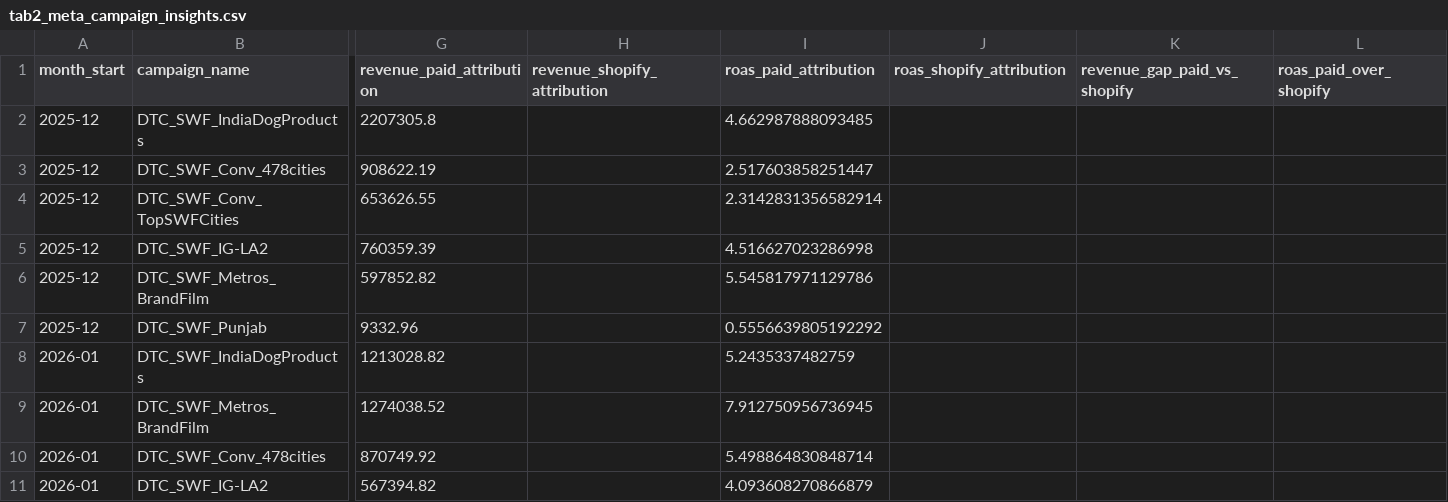
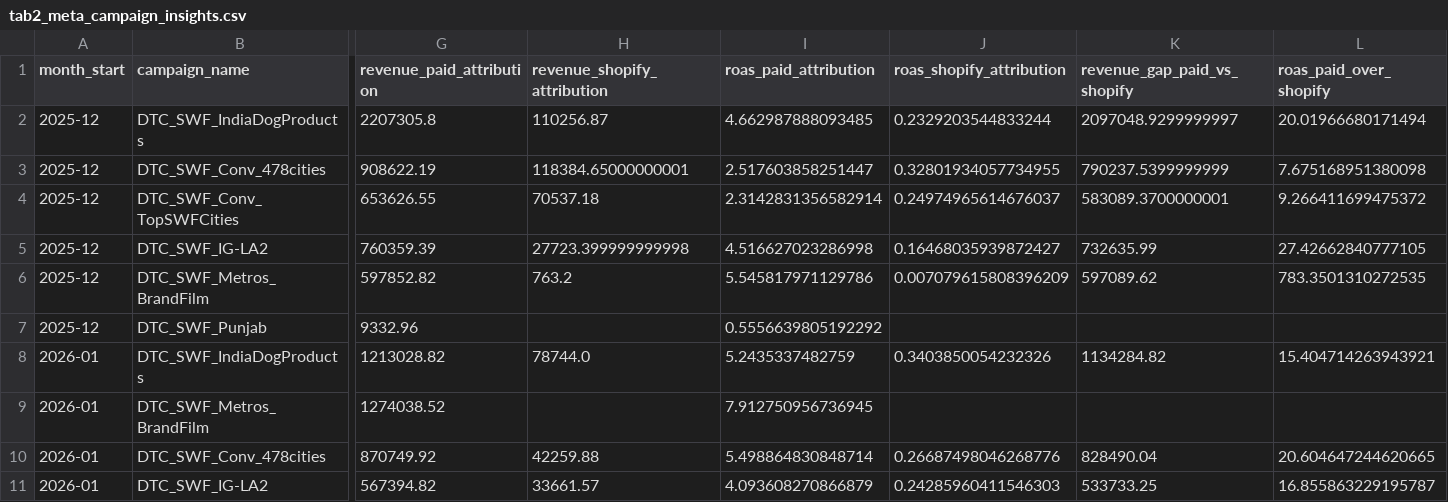
Before and after one commit to ashishling/HUFTPerfData, a CSV file: data/derived/dashboard_v2/dashboard_v1/tab2_meta_campaign_insights.csv, drawn as a sheet; only a part is shown, gaps mark what is left out; the diff covers the shown part only; the diff names each change by its address in the sheet, - before the commit and + after, or states it on an @@ line.

```diff
--- a/data/derived/dashboard_v2/dashboard_v1/tab2_meta_campaign_insights.csv
+++ b/data/derived/dashboard_v2/dashboard_v1/tab2_meta_campaign_insights.csv
-H2 (revenue_shopify_attribution): (empty)
+H2 (revenue_shopify_attribution): 110256.87
-J2 (roas_shopify_attribution): (empty)
+J2 (roas_shopify_attribution): 0.2329203544833244
-K2 (revenue_gap_paid_vs_shopify): (empty)
+K2 (revenue_gap_paid_vs_shopify): 2097048.9299999997
-L2 (roas_paid_over_shopify): (empty)
+L2 (roas_paid_over_shopify): 20.01966680171494
-H3 (revenue_shopify_attribution): (empty)
+H3 (revenue_shopify_attribution): 118384.65000000001
-J3 (roas_shopify_attribution): (empty)
+J3 (roas_shopify_attribution): 0.32801934057734955
-K3 (revenue_gap_paid_vs_shopify): (empty)
+K3 (revenue_gap_paid_vs_shopify): 790237.5399999999
-L3 (roas_paid_over_shopify): (empty)
+L3 (roas_paid_over_shopify): 7.675168951380098
-H4 (revenue_shopify_attribution): (empty)
+H4 (revenue_shopify_attribution): 70537.18
-J4 (roas_shopify_attribution): (empty)
+J4 (roas_shopify_attribution): 0.24974965614676037
-K4 (revenue_gap_paid_vs_shopify): (empty)
+K4 (revenue_gap_paid_vs_shopify): 583089.3700000001
-L4 (roas_paid_over_shopify): (empty)
+L4 (roas_paid_over_shopify): 9.266411699475372
-H5 (revenue_shopify_attribution): (empty)
+H5 (revenue_shopify_attribution): 27723.399999999998
-J5 (roas_shopify_attribution): (empty)
+J5 (roas_shopify_attribution): 0.16468035939872427
-K5 (revenue_gap_paid_vs_shopify): (empty)
+K5 (revenue_gap_paid_vs_shopify): 732635.99
-L5 (roas_paid_over_shopify): (empty)
+L5 (roas_paid_over_shopify): 27.42662840777105
-H6 (revenue_shopify_attribution): (empty)
+H6 (revenue_shopify_attribution): 763.2
-J6 (roas_shopify_attribution): (empty)
+J6 (roas_shopify_attribution): 0.007079615808396209
-K6 (revenue_gap_paid_vs_shopify): (empty)
+K6 (revenue_gap_paid_vs_shopify): 597089.62
-L6 (roas_paid_over_shopify): (empty)
+L6 (roas_paid_over_shopify): 783.3501310272535
-H8 (revenue_shopify_attribution): (empty)
+H8 (revenue_shopify_attribution): 78744.0
-J8 (roas_shopify_attribution): (empty)
+J8 (roas_shopify_attribution): 0.3403850054232326
-K8 (revenue_gap_paid_vs_shopify): (empty)
+K8 (revenue_gap_paid_vs_shopify): 1134284.82
-L8 (roas_paid_over_shopify): (empty)
+L8 (roas_paid_over_shopify): 15.404714263943921
-H10 (revenue_shopify_attribution): (empty)
+H10 (revenue_shopify_attribution): 42259.88
-J10 (roas_shopify_attribution): (empty)
+J10 (roas_shopify_attribution): 0.26687498046268776
-K10 (revenue_gap_paid_vs_shopify): (empty)
+K10 (revenue_gap_paid_vs_shopify): 828490.04
-L10 (roas_paid_over_shopify): (empty)
+L10 (roas_paid_over_shopify): 20.604647244620665
-H11 (revenue_shopify_attribution): (empty)
+H11 (revenue_shopify_attribution): 33661.57
-J11 (roas_shopify_attribution): (empty)
+J11 (roas_shopify_attribution): 0.24285960411546303
-K11 (revenue_gap_paid_vs_shopify): (empty)
+K11 (revenue_gap_paid_vs_shopify): 533733.25
-L11 (roas_paid_over_shopify): (empty)
+L11 (roas_paid_over_shopify): 16.855863229195787
```
Also changed, not shown: 24 edited cells elsewhere in this file, data/derived/dashboard_v2/dashboard_v1/tab1_exec_summary.csv, data/derived/dashboard_v2/dashboard_v1/tab4_demand_generation.csv, 19 other files.
